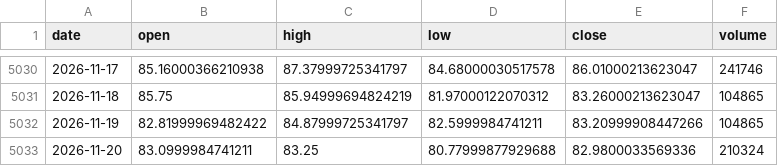
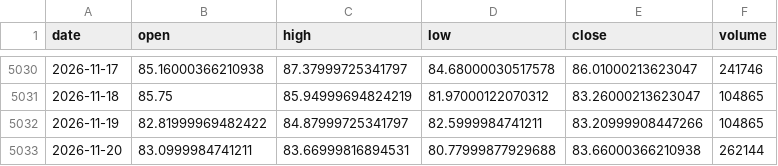
Before and after one commit to chenzhi123/market-trend-dashboard, a CSV file: data/cache/px_CL_F.csv, drawn as a sheet; only a part is shown, gaps mark what is left out.

```diff
--- a/data/cache/px_CL_F.csv
+++ b/data/cache/px_CL_F.csv
@@ -5032,2 +5032,2 @@ date,open,high,low,close,volume
 2026-11-19,82.81999969482422,84.87999725341797,82.5999984741211,83.20999908447266,104865
-2026-11-20,83.0999984741211,83.25,80.77999877929688,82.9800033569336,210324
+2026-11-20,83.0999984741211,83.66999816894531,80.77999877929688,83.66000366210938,262144
```
Also changed, not shown: data/cache/px_BZ_F.csv, data/cache/px__DJI.csv, 47 other files.
